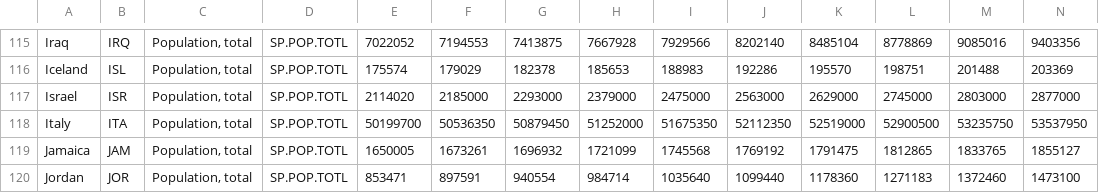
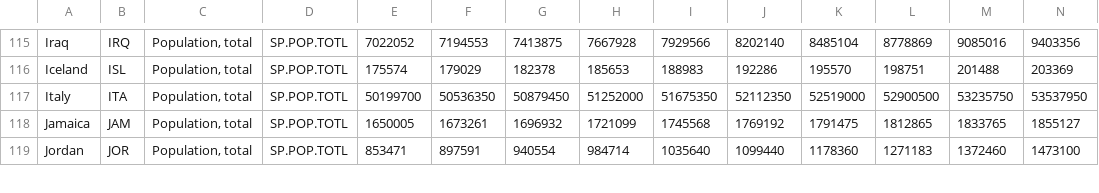
Before and after one commit to The-DataMan/Fertility-rate-analysis, a CSV file: data/original_data/population-count/population.csv, drawn as a sheet; only a part is shown, gaps mark what is left out; rows hold the shown columns only; the diff names each change by its address in the sheet, - before the commit and + after, or states it on an @@ line.

```diff
--- a/data/original_data/population-count/population.csv
+++ b/data/original_data/population-count/population.csv
-row 117: Israel | ISR | Population, total | SP.POP.TOTL | 2114020 | 2185000 | 2293000 | 2379000 | 2475000 | 2563000 | 2629000 | 2745000 | 2803000 | 2877000
```
Also changed, not shown: data/original_data/fertility-rates/fertility-rate.csv, data/original_data/human-development-index/human-development-index.csv, 4 other files.
